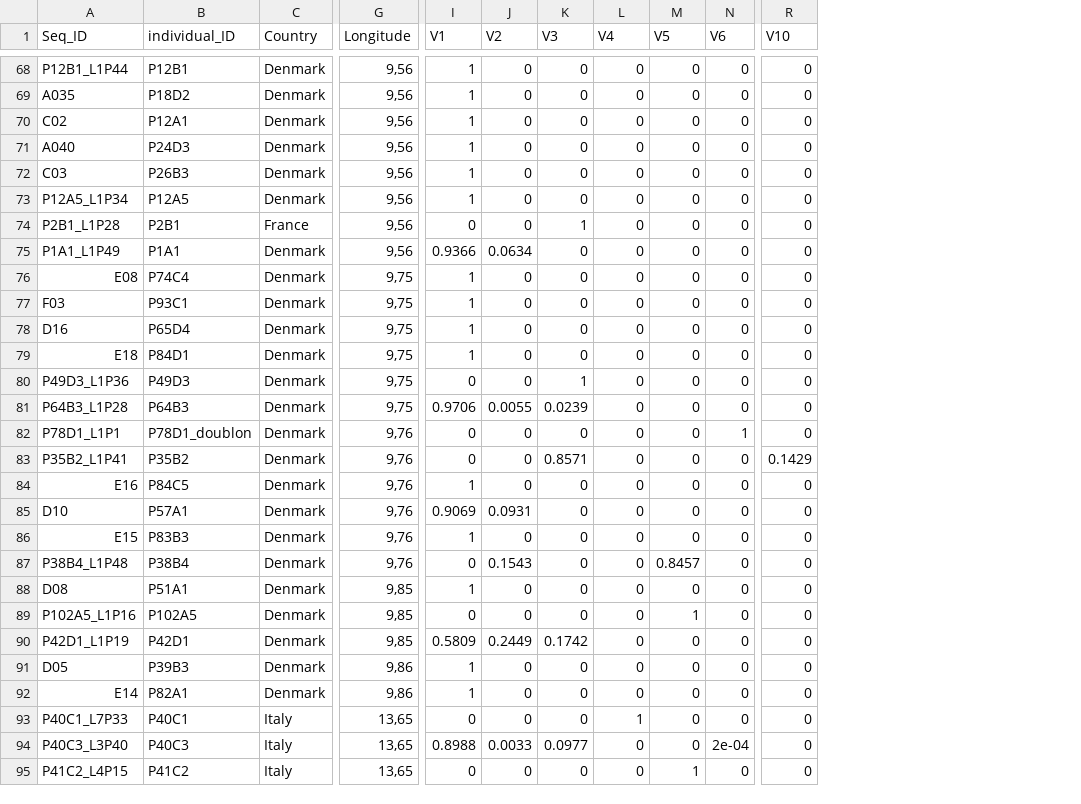
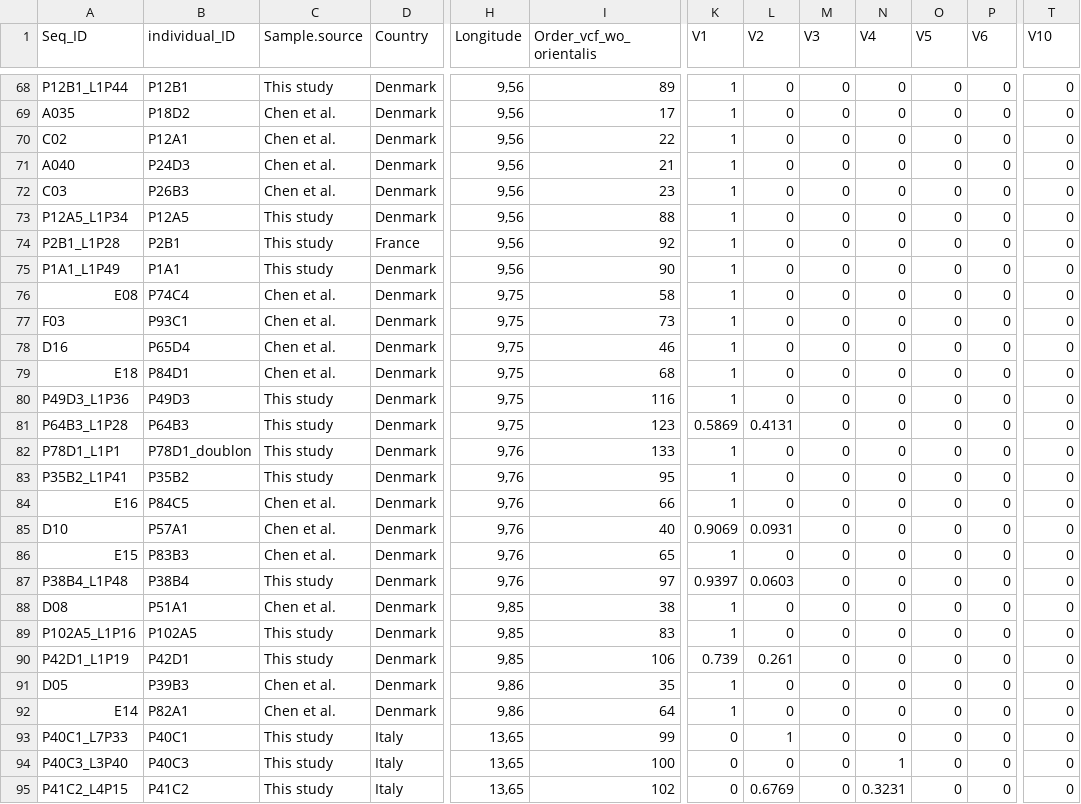
Before and after one commit to CornilleEclecticLab/Apple-Genomic_offset, a CSV file: 01-Population_structure/02-fastStructure/out/All_data_wo_orientalis/s05.membership_coefficient/K10_MinorCluster1_value_sorted.csv, drawn as a sheet; only a part is shown, gaps mark what is left out; addresses are those after the commit; the diff covers the shown part only; the diff names each change by its address in the sheet, - before the commit and + after, or states it on an @@ line.

```diff
--- a/01-Population_structure/02-fastStructure/out/All_data_wo_orientalis/s05.membership_coefficient/K10_MinorCluster1_value_sorted.csv
+++ b/01-Population_structure/02-fastStructure/out/All_data_wo_orientalis/s05.membership_coefficient/K10_MinorCluster1_value_sorted.csv
+column C (Sample.source), rows 68-95: This study | Chen et al. | Chen et al. | Chen et al. | Chen et al. | This study | This study | This study | Chen et al. | Chen et al. | Chen et al. | Chen et al. | This study | This study | This study | This study | Chen et al. | Chen et al. | Chen et al. | This study | Chen et al. | This study | This study | Chen et al. | Chen et al. | This study | This study | This study
+column I (Order_vcf_wo_orientalis), rows 68-95: 89 | 17 | 22 | 21 | 23 | 88 | 92 | 90 | 58 | 73 | 46 | 68 | 116 | 123 | 133 | 95 | 66 | 40 | 65 | 97 | 38 | 83 | 106 | 35 | 64 | 99 | 100 | 102
-K74 (V1): 0
+K74 (V1): 1
-M74 (V3): 1
+M74 (V3): 0
-K75 (V1): 0.9366
+K75 (V1): 1
-L75 (V2): 0.0634
+L75 (V2): 0
-K80 (V1): 0
+K80 (V1): 1
-M80 (V3): 1
+M80 (V3): 0
-K81 (V1): 0.9706
+K81 (V1): 0.5869
-L81 (V2): 0.0055
+L81 (V2): 0.4131
-M81 (V3): 0.0239
+M81 (V3): 0
-K82:K83 (V1): 0
+K82:K83 (V1): 1
-P82 (V6): 1
+P82 (V6): 0
-M83 (V3): 0.8571
+M83 (V3): 0
-T83 (V10): 0.1429
+T83 (V10): 0
-K87 (V1): 0
+K87 (V1): 0.9397
-L87 (V2): 0.1543
+L87 (V2): 0.0603
-O87 (V5): 0.8457
+O87 (V5): 0
-K89 (V1): 0
+K89 (V1): 1
-O89 (V5): 1
+O89 (V5): 0
-K90 (V1): 0.5809
+K90 (V1): 0.739
-L90 (V2): 0.2449
+L90 (V2): 0.261
-M90 (V3): 0.1742
+M90 (V3): 0
-L93 (V2): 0
+L93 (V2): 1
-N93 (V4): 1
+N93 (V4): 0
-K94 (V1): 0.8988
+K94 (V1): 0
-L94 (V2): 0.0033
+L94 (V2): 0
-M94 (V3): 0.0977
+M94 (V3): 0
-N94 (V4): 0
+N94 (V4): 1
-P94 (V6): 2e-04
+P94 (V6): 0
-L95 (V2): 0
+L95 (V2): 0.6769
-N95 (V4): 0
+N95 (V4): 0.3231
-O95 (V5): 1
+O95 (V5): 0
```
Also changed, not shown: 160 edited cells elsewhere in this file, 01-Population_structure/02-fastStructure/out/All_data_wo_orientalis/s05.membership_coefficient/K10_MajorCluster_value_sorted.csv, 01-Population_structure/02-fastStructure/out/All_data_wo_orientalis/s05.membership_coefficient/K2_MajorCluster_value_sorted.csv, 14 other files.
